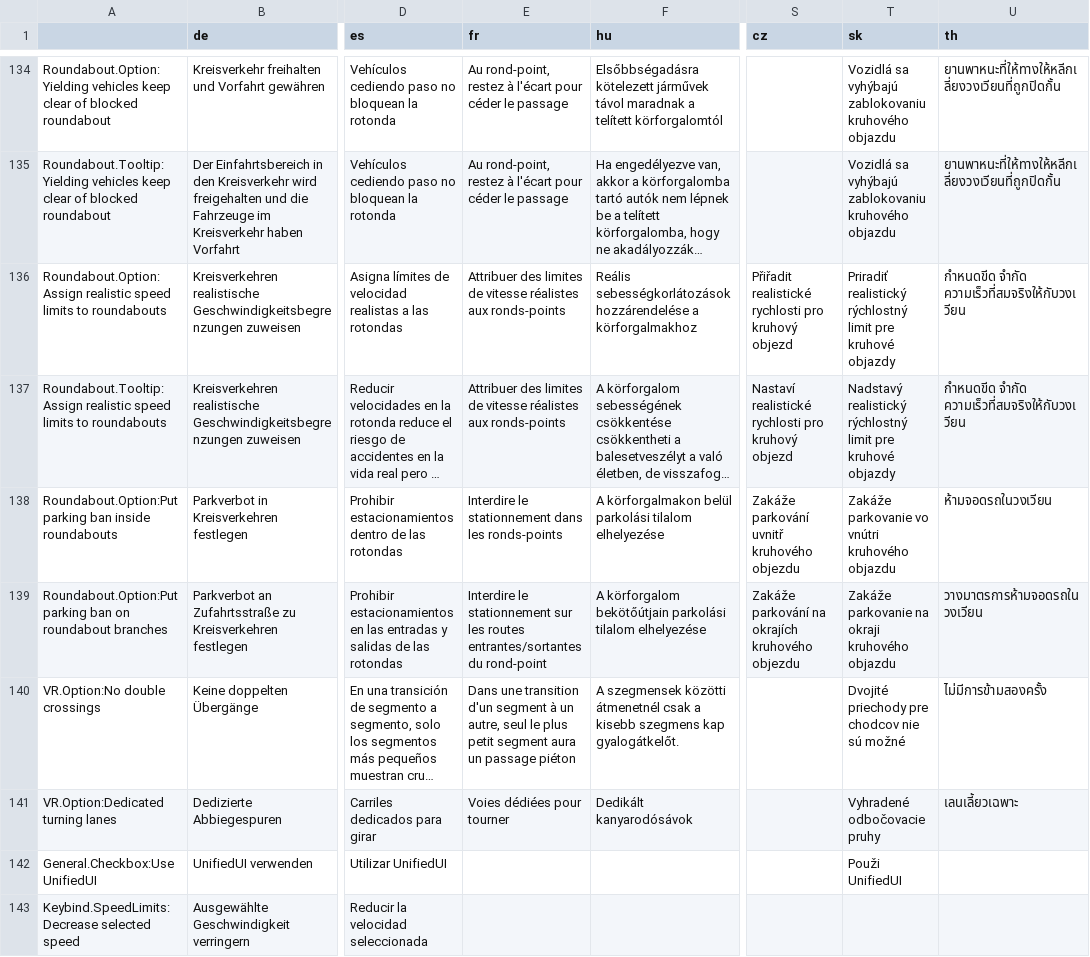
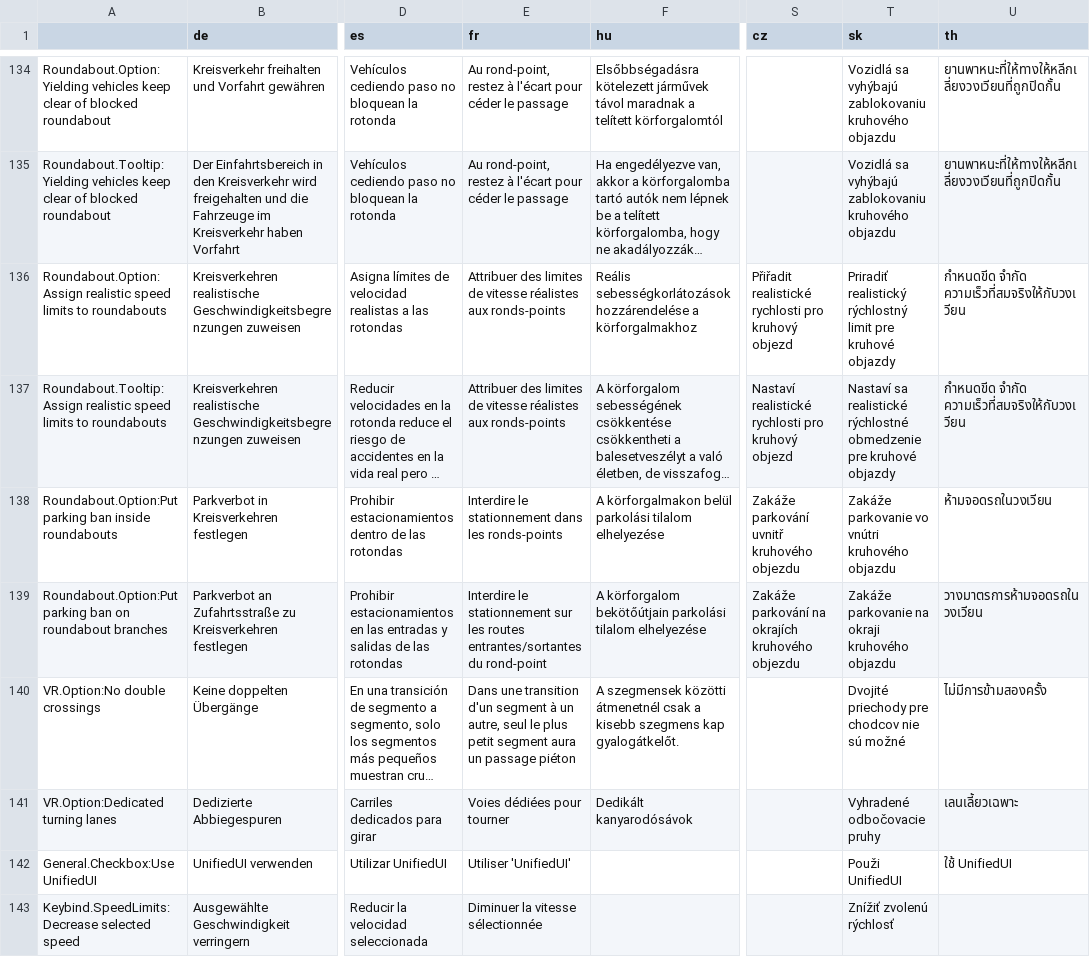
Before and after one commit to CitiesSkylinesMods/TMPE, a CSV file: TLM/TLM/Resources/Translations/Options.csv, drawn as a sheet; only a part is shown, gaps mark what is left out; long unchanged cells end in …; the diff covers the shown part only; the diff names each change by its address in the sheet, - before the commit and + after, or states it on an @@ line.

Commit message:
Update translations

```diff
--- a/TLM/TLM/Resources/Translations/Options.csv
+++ b/TLM/TLM/Resources/Translations/Options.csv
-T137 (sk): Nadstavý realistický rýchlostný limit pre kruhové…
+T137 (sk): Nastaví sa realistické rýchlostné obmedzenie pre kruhové…
-E142 (fr): (empty)
+E142 (fr): Utiliser 'UnifiedUI'
-U142 (th): (empty)
+U142 (th): ใช้ UnifiedUI
-E143 (fr): (empty)
+E143 (fr): Diminuer la vitesse sélectionnée
-T143 (sk): (empty)
+T143 (sk): Znížiť zvolenú rýchlosť
```
Also changed, not shown: 59 edited cells elsewhere in this file, TLM/TLM/Resources/Translations/SpeedLimits.csv, TLM/TLM/Resources/Translations/TrafficLights.csv.
